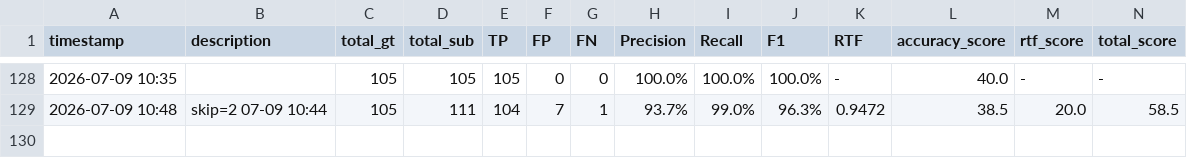
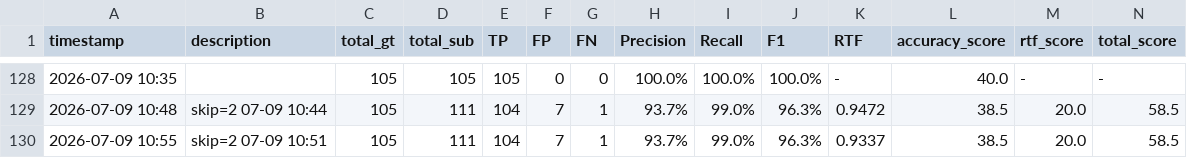
Before and after one commit to GangHeeJo/REDRED, a CSV file: output/leaderboard.csv, drawn as a sheet; only a part is shown, gaps mark what is left out; rows hold the shown columns only; the diff names each change by its address in the sheet, - before the commit and + after, or states it on an @@ line.

Commit message:
leaderboard: skip=2 07-09 10:51 (RTF=0.9337)

```diff
--- a/output/leaderboard.csv
+++ b/output/leaderboard.csv
+row 130: 2026-07-09 10:55 | skip=2 07-09 10:51 | 105 | 111 | 104 | 7 | 1 | 93.7% | 99.0% | 96.3% | 0.9337 | 38.5 | 20.0 | 58.5
```
Also changed, not shown: 1 other file.
